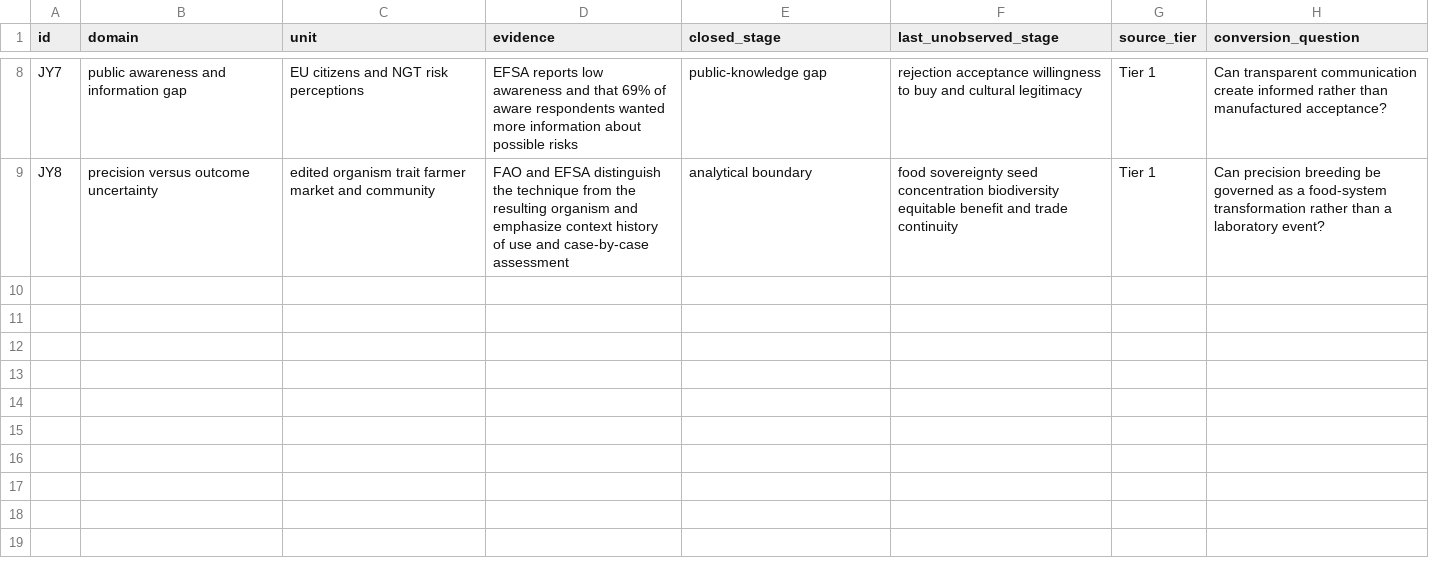
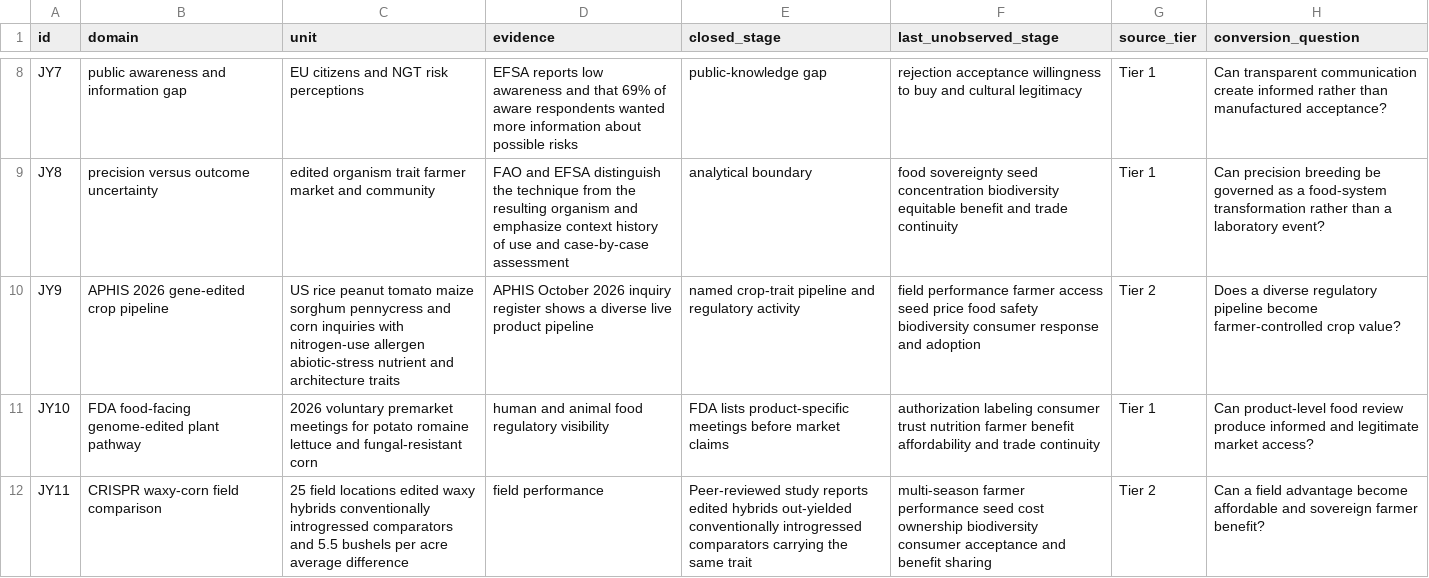
Before and after one commit to mehtama1234/cultural-geopolitical-theme-mining, a CSV file: analysis/ROTATION-JY-GENE-EDITED-CROPS-SEED-FOOD-SOVEREIGNTY-2026-10-30.csv, drawn as a sheet; only a part is shown, gaps mark what is left out; the diff names each change by its address in the sheet, - before the commit and + after, or states it on an @@ line.

Commit message:
Deepen gene edited crop sovereignty evidence

```diff
--- a/analysis/ROTATION-JY-GENE-EDITED-CROPS-SEED-FOOD-SOVEREIGNTY-2026-10-30.csv
+++ b/analysis/ROTATION-JY-GENE-EDITED-CROPS-SEED-FOOD-SOVEREIGNTY-2026-10-30.csv
+row 10: JY9 | APHIS 2026 gene-edited crop pipeline | US rice peanut tomato maize sorghum pennycress and corn inquiries with nitrogen-use allergen abiotic-stress nutrient and architecture traits | APHIS October 2026 inquiry register shows a diverse live product pipeline | named crop-trait pipeline and regulatory activity | field performance farmer access seed price food safety biodiversity consumer response and adoption | Tier 2 | Does a diverse regulatory pipeline become farmer-controlled crop value?
+row 11: JY10 | FDA food-facing genome-edited plant pathway | 2026 voluntary premarket meetings for potato romaine lettuce and fungal-resistant corn | human and animal food regulatory visibility | FDA lists product-specific meetings before market claims | authorization labeling consumer trust nutrition farmer benefit affordability and trade continuity | Tier 1 | Can product-level food review produce informed and legitimate market access?
+row 12: JY11 | CRISPR waxy-corn field comparison | 25 field locations edited waxy hybrids conventionally introgressed comparators and 5.5 bushels per acre average difference | field performance | Peer-reviewed study reports edited hybrids out-yielded conventionally introgressed comparators carrying the same trait | multi-season farmer performance seed cost ownership biodiversity consumer acceptance and benefit sharing | Tier 2 | Can a field advantage become affordable and sovereign farmer benefit?
```
Also changed, not shown: 3 other files.
